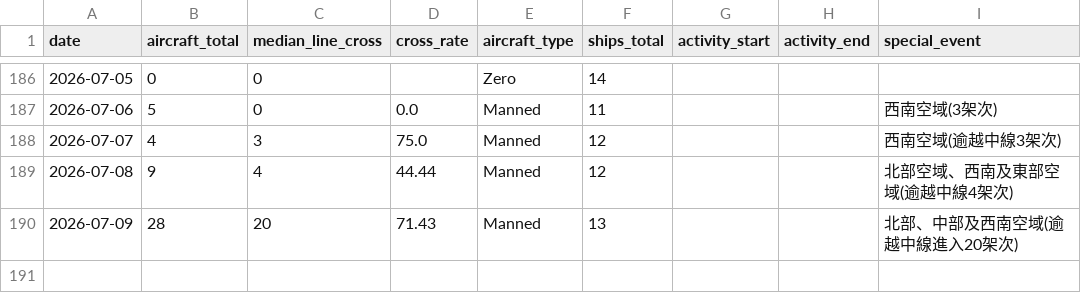
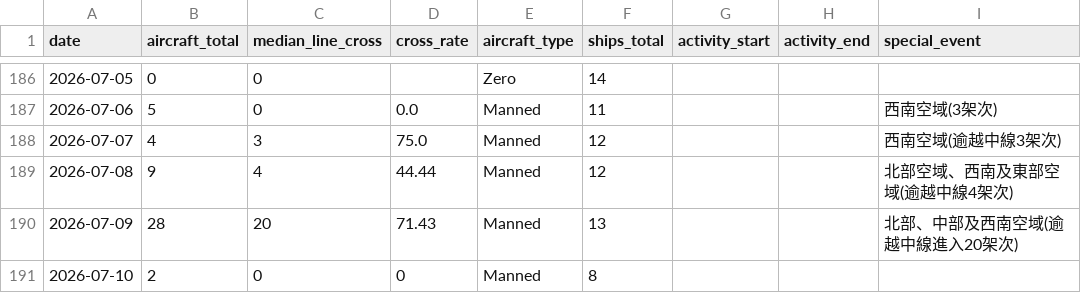
Before and after one commit to lioneer32232002-commits/pla-tracker, a CSV file: data/records.csv, drawn as a sheet; only a part is shown, gaps mark what is left out.

```diff
--- a/data/records.csv
+++ b/data/records.csv
@@ -209 +209,2 @@ date,aircraft_total,median_line_cross,cross_rate,aircraft_type,ships_total,activ
 2026-07-09,28,20,71.43,Manned,13,,,北部、中部及西南空域(逾越中線進入20架次)
+2026-07-10,2,0,0,Manned,8,,,
```
Also changed, not shown: 14 other files.
